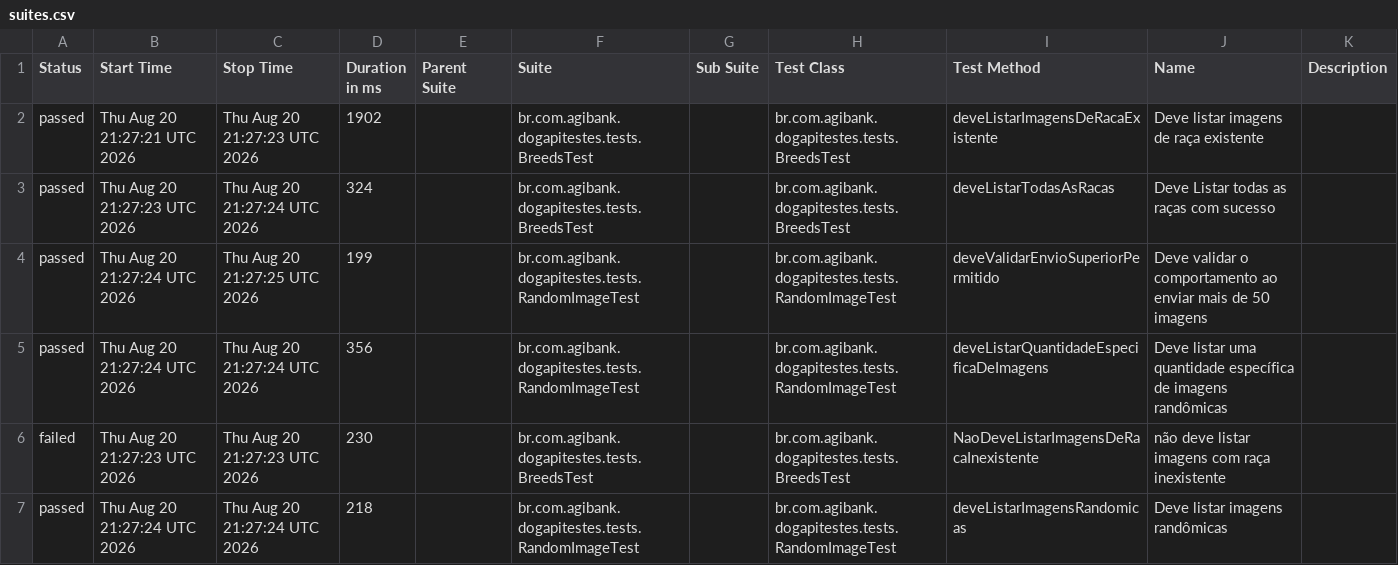
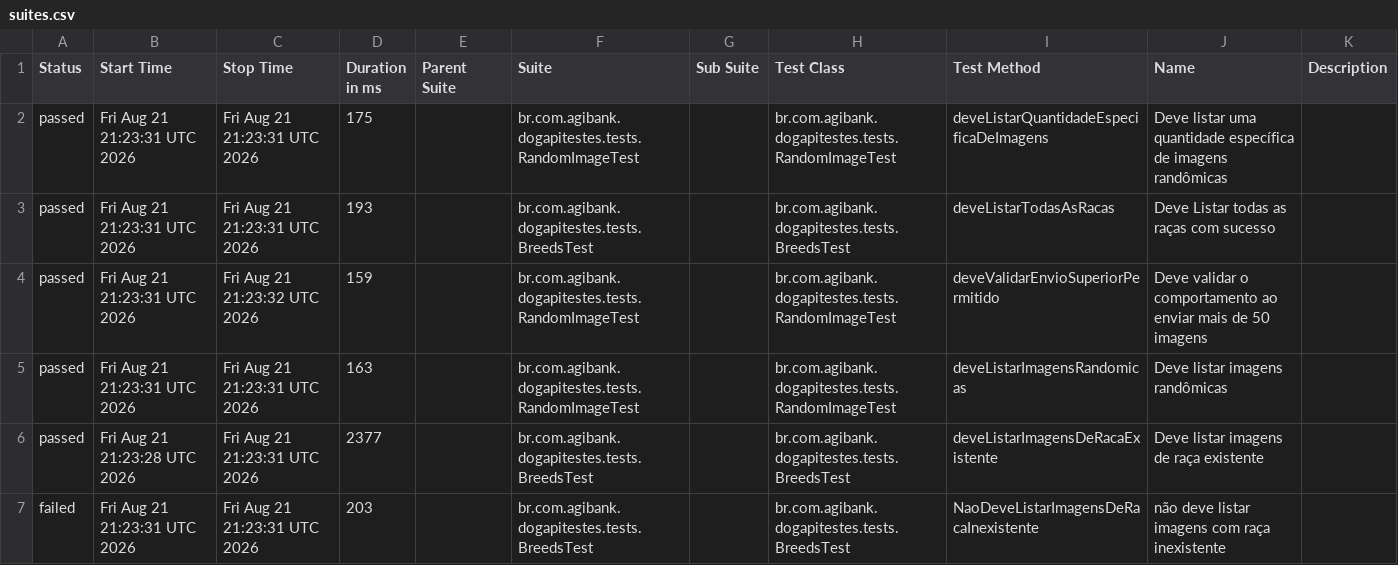
Before and after one commit to JosinaldoGJunior/desafio-tecnico-agibank, a CSV file: data/suites.csv, drawn as a sheet.

```diff
--- a/data/suites.csv
+++ b/data/suites.csv
@@ -1,7 +1,7 @@
 "Status","Start Time","Stop Time","Duration in ms","Parent Suite","Suite","Sub Suite","Test Class","Test Method","Name","Description"
-"passed","Thu Aug 20 21:27:21 UTC 2026","Thu Aug 20 21:27:23 UTC 2026","1902","","br.com.agibank.dogapitestes.tests.BreedsTest","","br.com.agibank.dogapitestes.tests.BreedsTest","deveListarImagensDeRacaExistente","Deve listar imagens de raça existente",""
-"passed","Thu Aug 20 21:27:23 UTC 2026","Thu Aug 20 21:27:24 UTC 2026","324","","br.com.agibank.dogapitestes.tests.BreedsTest","","br.com.agibank.dogapitestes.tests.BreedsTest","deveListarTodasAsRacas","Deve Listar todas as raças com sucesso",""
-"passed","Thu Aug 20 21:27:24 UTC 2026","Thu Aug 20 21:27:25 UTC 2026","199","","br.com.agibank.dogapitestes.tests.RandomImageTest","","br.com.agibank.dogapitestes.tests.RandomImageTest","deveValidarEnvioSuperiorPermitido","Deve validar o comportamento ao enviar mais de 50 imagens",""
-"passed","Thu Aug 20 21:27:24 UTC 2026","Thu Aug 20 21:27:24 UTC 2026","356","","br.com.agibank.dogapitestes.tests.RandomImageTest","","br.com.agibank.dogapitestes.tests.RandomImageTest","deveListarQuantidadeEspecificaDeImagens","Deve listar uma quantidade específica de imagens randômicas",""
-"failed","Thu Aug 20 21:27:23 UTC 2026","Thu Aug 20 21:27:23 UTC 2026","230","","br.com.agibank.dogapitestes.tests.BreedsTest","","br.com.agibank.dogapitestes.tests.BreedsTest","NaoDeveListarImagensDeRacaInexistente","não deve listar imagens com raça inexistente",""
-"passed","Thu Aug 20 21:27:24 UTC 2026","Thu Aug 20 21:27:24 UTC 2026","218","","br.com.agibank.dogapitestes.tests.RandomImageTest","","br.com.agibank.dogapitestes.tests.RandomImageTest","deveListarImagensRandomicas","Deve listar imagens randômicas",""
+"passed","Fri Aug 21 21:23:31 UTC 2026","Fri Aug 21 21:23:31 UTC 2026","175","","br.com.agibank.dogapitestes.tests.RandomImageTest","","br.com.agibank.dogapitestes.tests.RandomImageTest","deveListarQuantidadeEspecificaDeImagens","Deve listar uma quantidade específica de imagens randômicas",""
+"passed","Fri Aug 21 21:23:31 UTC 2026","Fri Aug 21 21:23:31 UTC 2026","193","","br.com.agibank.dogapitestes.tests.BreedsTest","","br.com.agibank.dogapitestes.tests.BreedsTest","deveListarTodasAsRacas","Deve Listar todas as raças com sucesso",""
+"passed","Fri Aug 21 21:23:31 UTC 2026","Fri Aug 21 21:23:32 UTC 2026","159","","br.com.agibank.dogapitestes.tests.RandomImageTest","","br.com.agibank.dogapitestes.tests.RandomImageTest","deveValidarEnvioSuperiorPermitido","Deve validar o comportamento ao enviar mais de 50 imagens",""
+"passed","Fri Aug 21 21:23:31 UTC 2026","Fri Aug 21 21:23:31 UTC 2026","163","","br.com.agibank.dogapitestes.tests.RandomImageTest","","br.com.agibank.dogapitestes.tests.RandomImageTest","deveListarImagensRandomicas","Deve listar imagens randômicas",""
+"passed","Fri Aug 21 21:23:28 UTC 2026","Fri Aug 21 21:23:31 UTC 2026","2377","","br.com.agibank.dogapitestes.tests.BreedsTest","","br.com.agibank.dogapitestes.tests.BreedsTest","deveListarImagensDeRacaExistente","Deve listar imagens de raça existente",""
+"failed","Fri Aug 21 21:23:31 UTC 2026","Fri Aug 21 21:23:31 UTC 2026","203","","br.com.agibank.dogapitestes.tests.BreedsTest","","br.com.agibank.dogapitestes.tests.BreedsTest","NaoDeveListarImagensDeRacaInexistente","não deve listar imagens com raça inexistente",""
```
Also changed, not shown: 26 other files.
